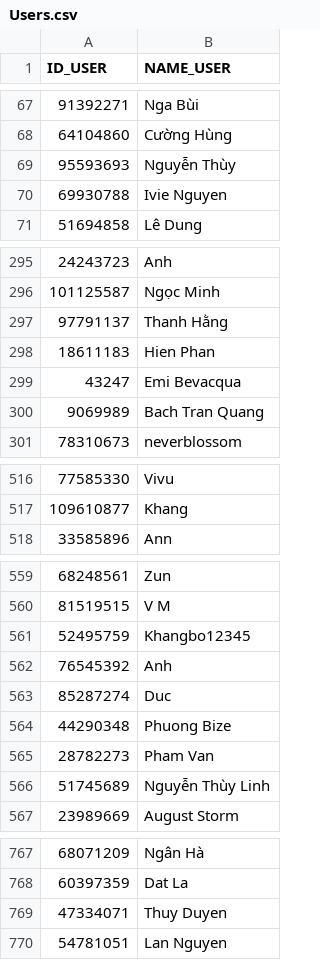
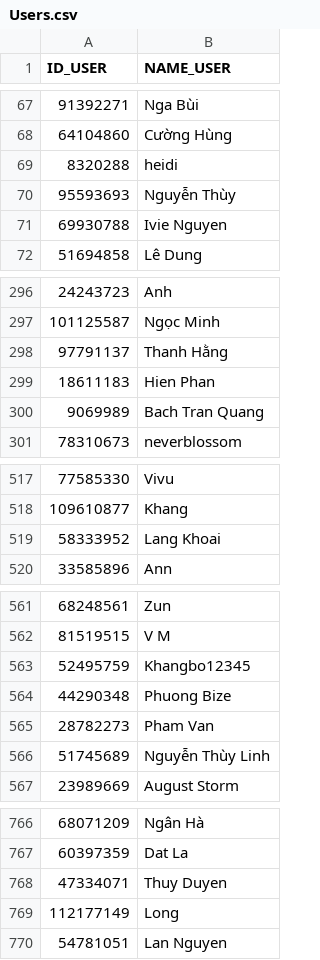
Before and after one commit to khanh41/CrawData, a CSV file: data/Users.csv, drawn as a sheet; only a part is shown, gaps mark what is left out; the diff covers the shown part only.

Commit message:
update data v2

```diff
--- a/data/Users.csv
+++ b/data/Users.csv
@@ -68,2 +68,3 @@ ID_USER,NAME_USER
 64104860,Cường Hùng
+8320288,heidi
 95593693,Nguyễn Thùy
@@ -298,3 +299,2 @@ ID_USER,NAME_USER
 18611183,Hien Phan
-43247,Emi Bevacqua
 9069989,Bach Tran Quang
@@ -517,2 +518,3 @@ ID_USER,NAME_USER
 109610877,Khang
+58333952,Lang Khoai
 33585896,Ann
@@ -561,4 +563,2 @@ ID_USER,NAME_USER
 52495759,Khangbo12345
-76545392,Anh
-85287274,Duc
 44290348,Phuong Bize
@@ -769,2 +768,3 @@ ID_USER,NAME_USER
 47334071,Thuy Duyen
+112177149,Long
 54781051,Lan Nguyen
```
Also changed, not shown: 5 added rows, 6 moved rows and 5 edited cells elsewhere in this file, data/List_Comments.csv, 4 other files.
